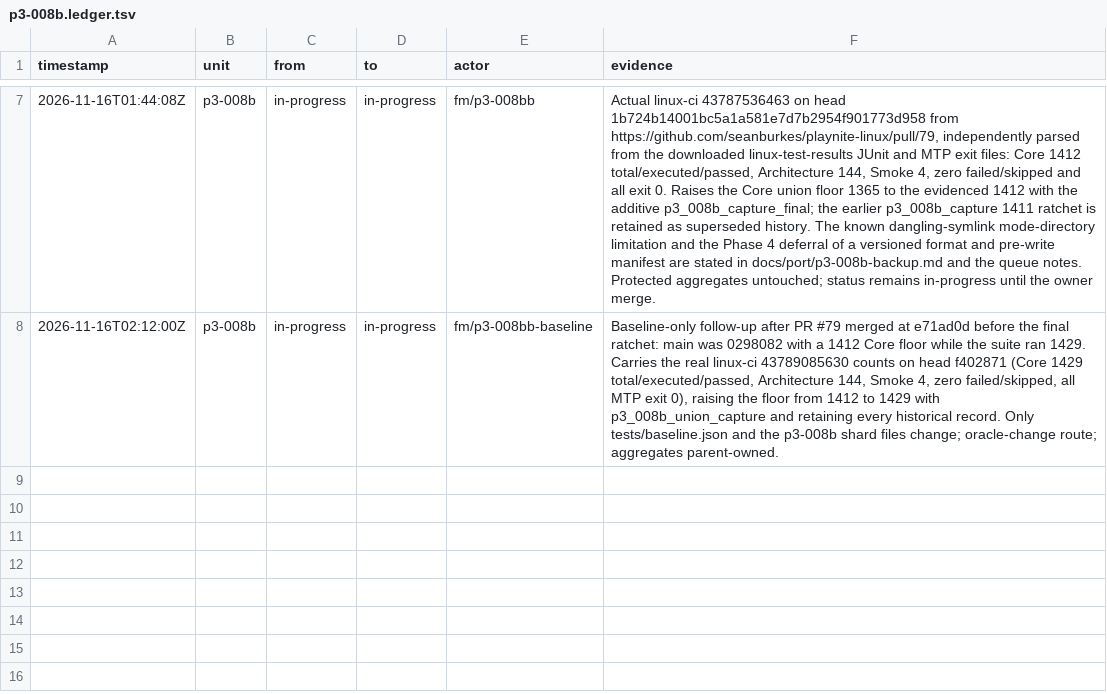
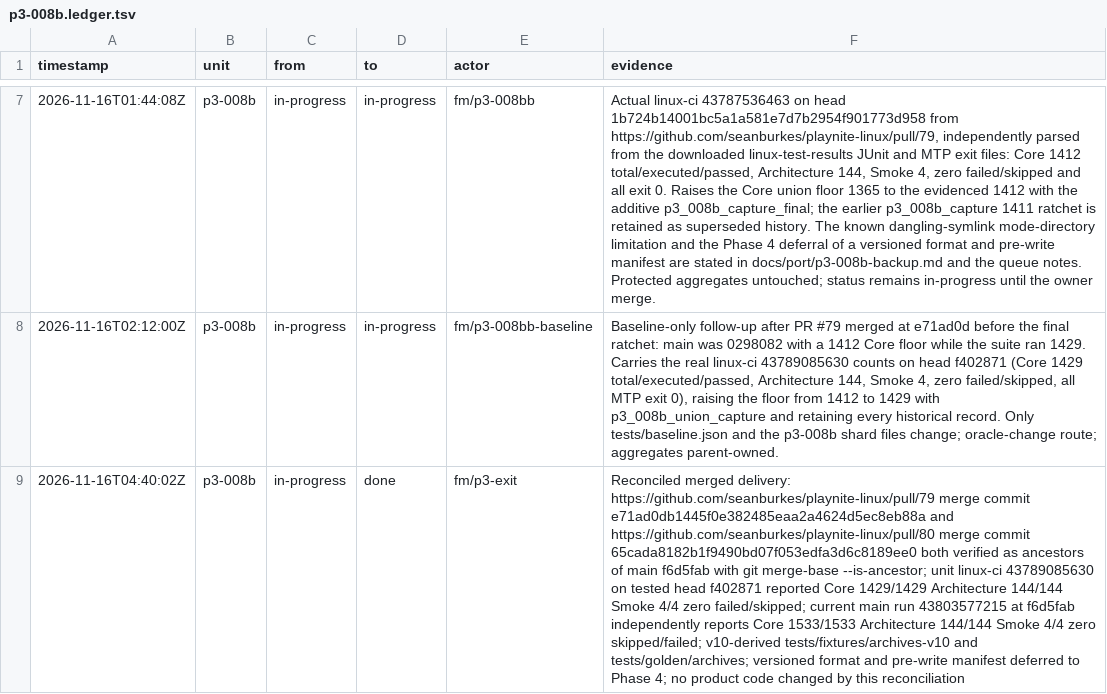
Before and after one commit to seanburkes/playnite-linux, a TSV file: docs/port/units/p3-008b.ledger.tsv, drawn as a sheet; only a part is shown, gaps mark what is left out; the diff names each change by its address in the sheet, - before the commit and + after, or states it on an @@ line.

```diff
--- a/docs/port/units/p3-008b.ledger.tsv
+++ b/docs/port/units/p3-008b.ledger.tsv
+row 9: 2026-11-16T04:40:02Z | p3-008b | in-progress | done | fm/p3-exit | Reconciled merged delivery: https://github.com/seanburkes/playnite-linux/pull/79 merge commit e71ad0db1445f0e382485eaa2a4624d5ec8eb88a and https://github.com/seanburkes/playnite-linux/pull/80 merge commit 65cada8182b1f9490bd07f053edfa3d6c8189ee0 both verified as ancestors of main f6d5fab with git merge-base --is-ancestor; unit linux-ci 43789085630 on tested head f402871 reported Core 1429/1429 Architecture 144/144 Smoke 4/4 zero failed/skipped; current main run 43803577215 at f6d5fab independently reports Core 1533/1533 Architecture 144/144 Smoke 4/4 zero skipped/failed; v10-derived tests/fixtures/archives-v10 and tests/golden/archives; versioned format and pre-write manifest deferred to Phase 4; no product code changed by this reconciliation
```
Also changed, not shown: docs/port/units/p3-008b.queue.tsv, docs/port/units/p3-009.ledger.tsv, 13 other files.
